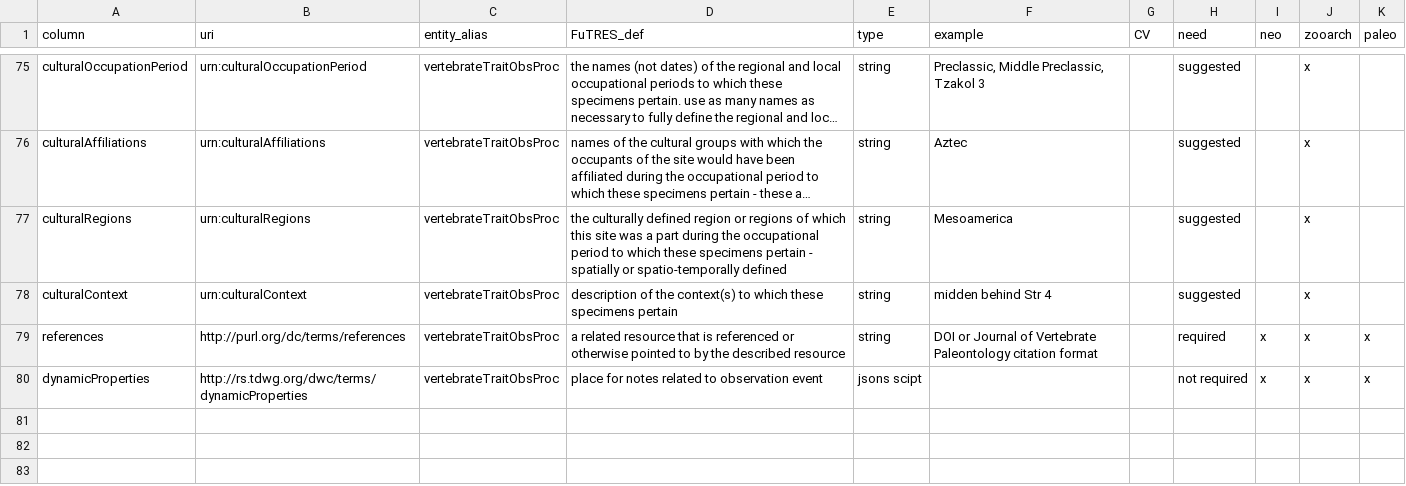
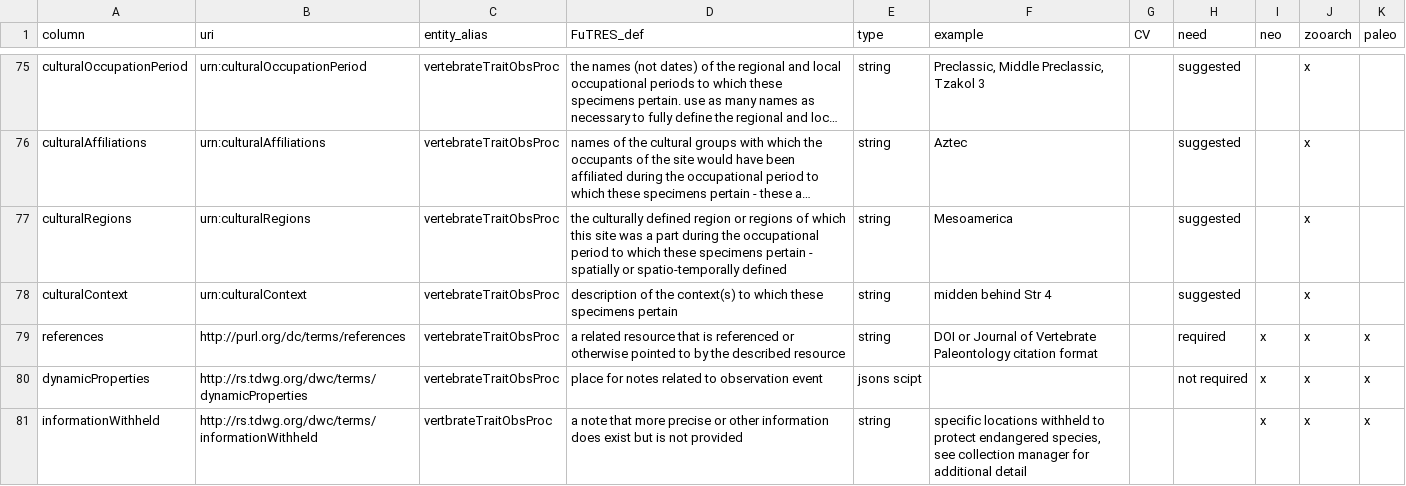
Before and after one commit to futres/template, a CSV file: template.csv, drawn as a sheet; only a part is shown, gaps mark what is left out; long unchanged cells end in ….

Commit message:
Update template.csv

```diff
--- a/template.csv
+++ b/template.csv
@@ -80 +80,2 @@ references,http://purl.org/dc/terms/references,vertebrateTraitObsProc,a related
 dynamicProperties,http://rs.tdwg.org/dwc/terms/dynamicProperties,vertebrateTraitObsProc,place for notes related to observation event,jsons scipt,,,not required,x,x,x
+informationWithheld,http://rs.tdwg.org/dwc/terms/informationWithheld,vertbrateTraitObsProc,a note that more precise or other information does exist but is not provided,string,"specific locations withheld to protect endangered species, see collection manager for additional detail",,,x,x,x
```
